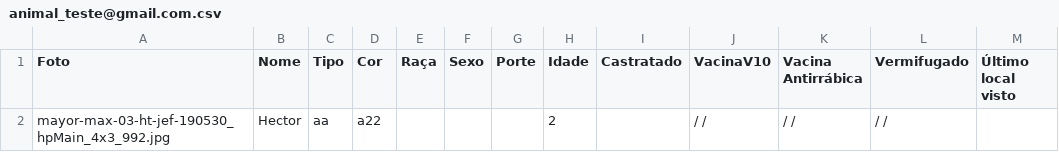
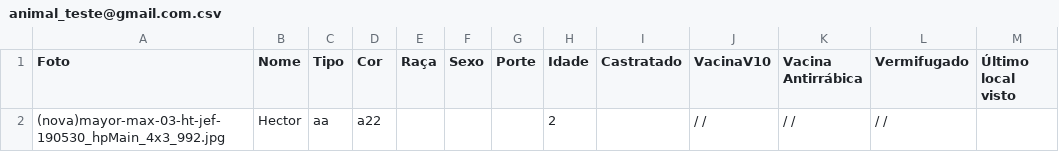
Before and after one commit to Maiky-85/pets, a CSV file: animal_teste@gmail.com.csv, drawn as a sheet; only a part is shown; the diff names each change by its address in the sheet, - before the commit and + after, or states it on an @@ line.

```diff
--- a/animal_teste@gmail.com.csv
+++ b/animal_teste@gmail.com.csv
-A2 (Foto): mayor-max-03-ht-jef-190530_hpMain_4x3_992.jpg
+A2 (Foto): (nova)mayor-max-03-ht-jef-190530_hpMain_4x3_992.jpg
```
Also changed, not shown: dono.csv, 11 other files.
